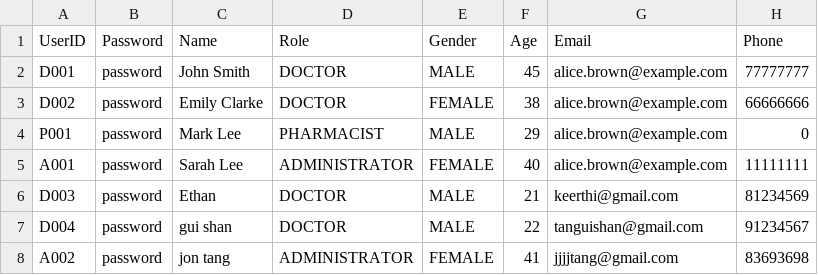
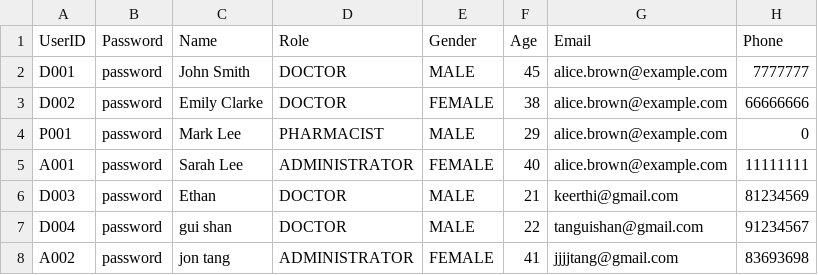
Before and after one commit to keerthivasan2002/SC2002, a CSV file: HMS/src/dependencies/Staff_List.csv, drawn as a sheet.

```diff
--- a/HMS/src/dependencies/Staff_List.csv
+++ b/HMS/src/dependencies/Staff_List.csv
@@ -1,3 +1,3 @@
 UserID, Password, Name, Role, Gender, Age, Email, Phone
-D001,password,John Smith,DOCTOR,MALE,45,alice.brown@example.com,77777777
+D001,password,John Smith,DOCTOR,MALE,45,alice.brown@example.com,7777777
 D002,password,Emily Clarke,DOCTOR,FEMALE,38,alice.brown@example.com,66666666
```
Also changed, not shown: out/production/HMS/dependencies/Appointment_List.csv, out/production/HMS/dependencies/Staff_List.csv, 6 other files.
